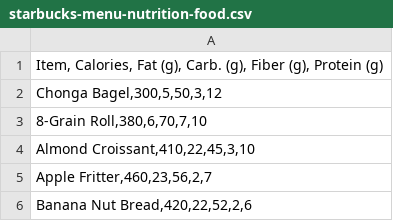
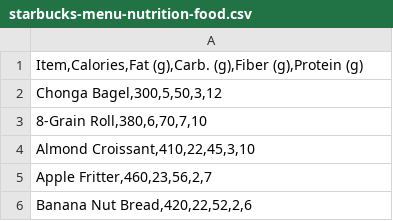
Before and after one commit to yousabg/PythonProjects, a CSV file: McDonaldsAnalysis/starbucks-menu-nutrition-food.csv, drawn as a sheet; only a part is shown; the diff names each change by its address in the sheet, - before the commit and + after, or states it on an @@ line.

Commit message:
Update starbucks-menu-nutrition-food.csv

```diff
--- a/McDonaldsAnalysis/starbucks-menu-nutrition-food.csv
+++ b/McDonaldsAnalysis/starbucks-menu-nutrition-food.csv
-A1: Item, Calories, Fat (g), Carb. (g), Fiber (g), Protein (g)
+A1: Item,Calories,Fat (g),Carb. (g),Fiber (g),Protein (g)
```
